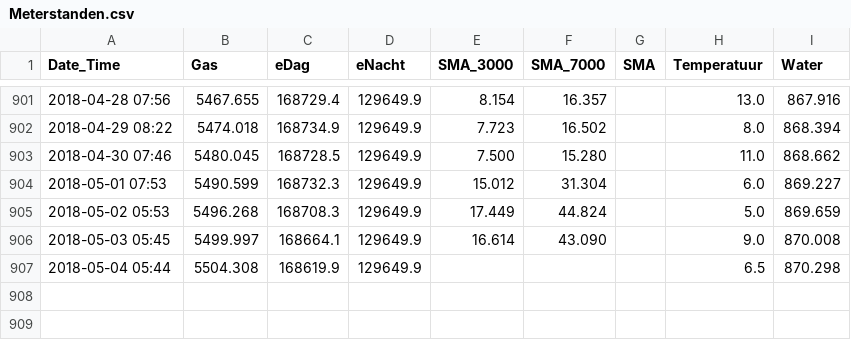
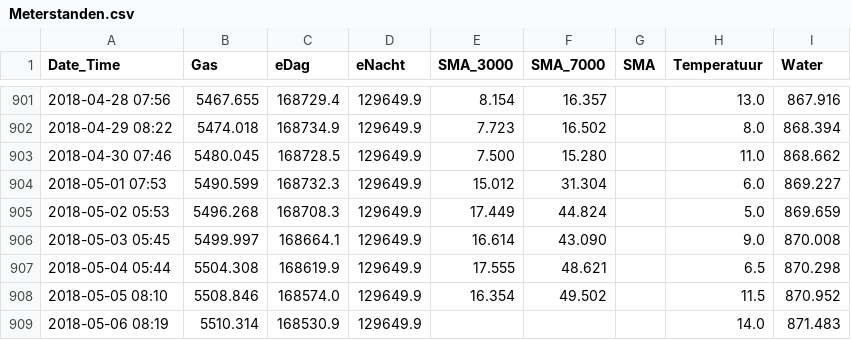
Before and after one commit to rhuygen/Meterstanden, a CSV file: Data/Meterstanden.csv, drawn as a sheet; only a part is shown, gaps mark what is left out.

Commit message:
Daily updates

```diff
--- a/Data/Meterstanden.csv
+++ b/Data/Meterstanden.csv
@@ -906,2 +906,4 @@ Date_Time,Gas,eDag,eNacht,SMA_3000,SMA_7000,SMA,Temperatuur,Water
 2018-05-03 05:45,5499.997,168664.1,129649.9,16.614,43.090,,9.0,870.008
-2018-05-04 05:44,5504.308,168619.9,129649.9,,,,6.5,870.298
+2018-05-04 05:44,5504.308,168619.9,129649.9,17.555,48.621,,6.5,870.298
+2018-05-05 08:10,5508.846,168574.0,129649.9,16.354,49.502,,11.5,870.952
+2018-05-06 08:19,5510.314,168530.9,129649.9,,,,14.0,871.483
```
